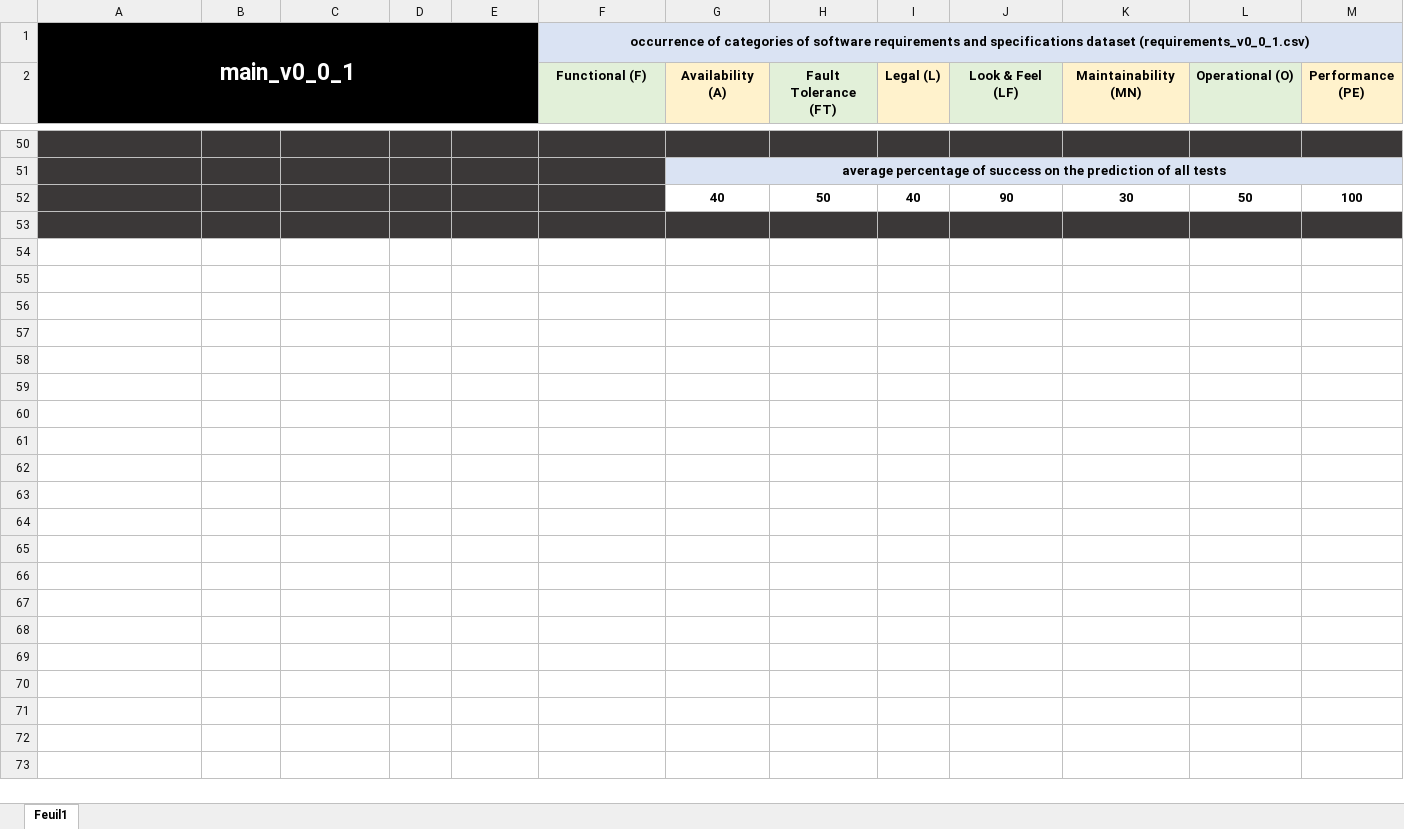
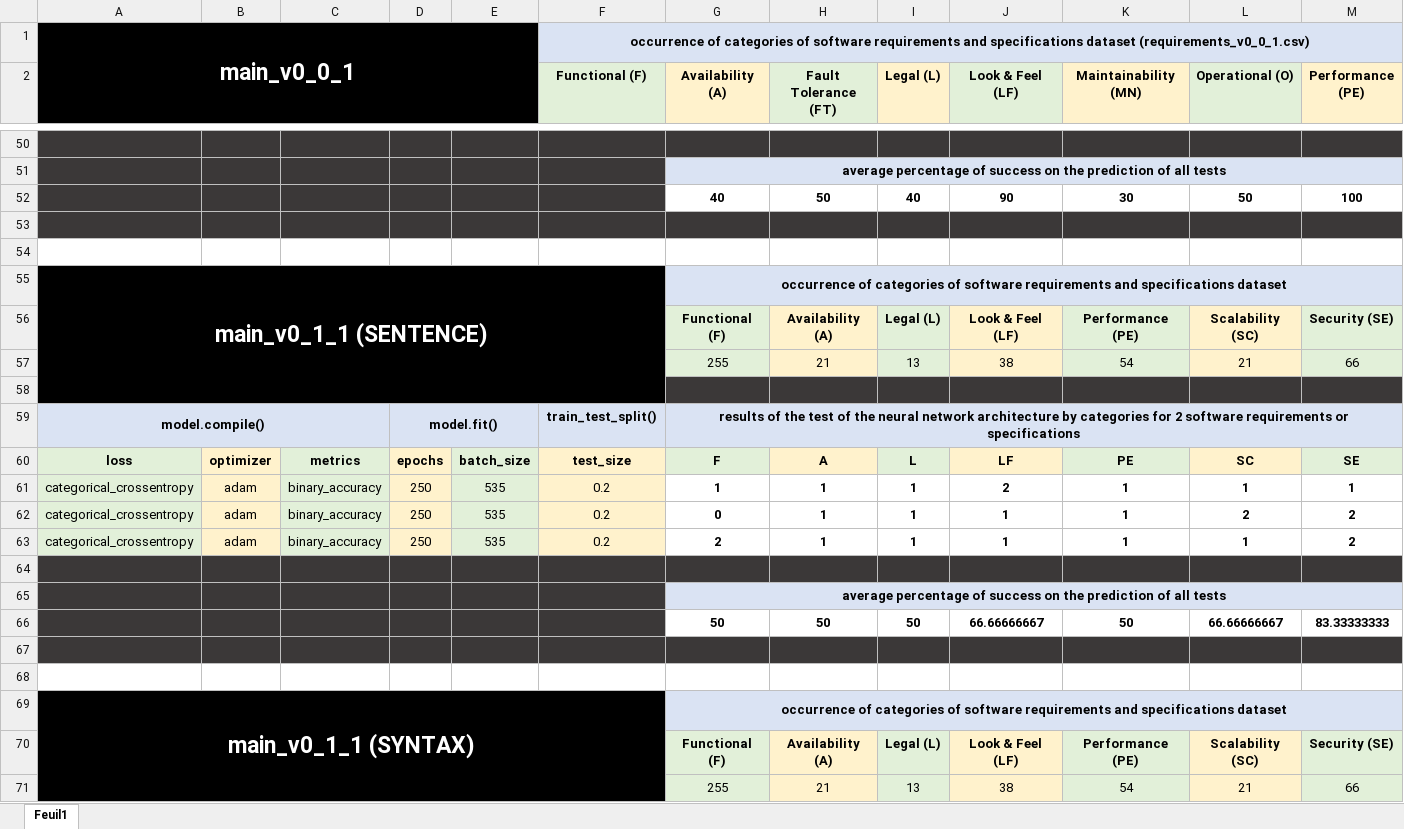
Before and after one commit to nicolasffn/nf_reqextractor, an Excel workbook: result.xlsx, sheet Feuil1, drawn as a sheet; only a part is shown, gaps mark what is left out; values as stored, in another font and other column widths than the file's, no borders; conditional formats not drawn; rows hold the shown columns only; the diff covers the shown part only; the diff names each change by its address in the sheet, - before the commit and + after, or states it on an @@ line.

Commit message:
result Updated

```diff
--- a/result.xlsx (sheet Feuil1)
+++ b/result.xlsx (sheet Feuil1)
+row 54: (empty)
+row 55: main_v0_1_1 (SENTENCE) |  |  |  |  |  | occurrence of categories of software requirements and specifications dataset
+row 56:  |  |  |  |  |  | Functional (F) | Availability (A) | Legal (L) | Look & Feel (LF) | Performance (PE) | Scalability (SC) | Security (SE)
+row 57:  |  |  |  |  |  | 255 | 21 | 13 | 38 | 54 | 21 | 66
+row 58: (empty)
+row 59: model.compile() |  |  | model.fit() |  | train_test_split() | results of the test of the neural network architecture by categories for 2 software requirements or specifications
+row 60: loss | optimizer | metrics | epochs | batch_size | test_size | F | A | L | LF | PE | SC | SE
+row 61: categorical_crossentropy | adam | binary_accuracy | 250 | 535 | 0.2 | 1 | 1 | 1 | 2 | 1 | 1 | 1
+row 62: categorical_crossentropy | adam | binary_accuracy | 250 | 535 | 0.2 | 0 | 1 | 1 | 1 | 1 | 2 | 2
+row 63: categorical_crossentropy | adam | binary_accuracy | 250 | 535 | 0.2 | 2 | 1 | 1 | 1 | 1 | 1 | 2
+row 64: (empty)
+row 65:  |  |  |  |  |  | average percentage of success on the prediction of all tests
+row 66:  |  |  |  |  |  | 50 | 50 | 50 | 66.66666667 | 50 | 66.66666667 | 83.33333333
+row 67: (empty)
+row 68: (empty)
+row 69: main_v0_1_1 (SYNTAX) |  |  |  |  |  | occurrence of categories of software requirements and specifications dataset
+row 70:  |  |  |  |  |  | Functional (F) | Availability (A) | Legal (L) | Look & Feel (LF) | Performance (PE) | Scalability (SC) | Security (SE)
+row 71:  |  |  |  |  |  | 255 | 21 | 13 | 38 | 54 | 21 | 66
```
Also changed, not shown: 10 added rows elsewhere in this sheet, 1 other file.
